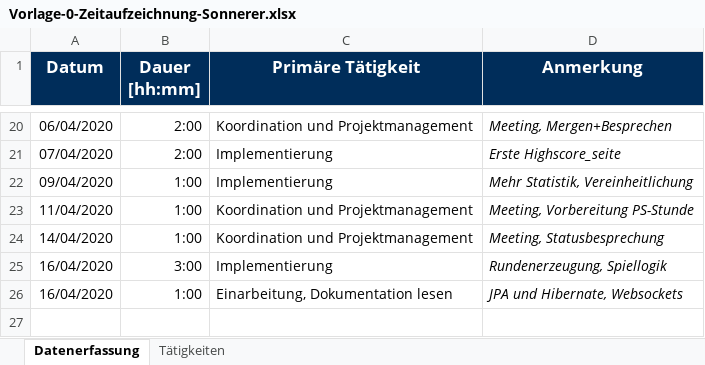
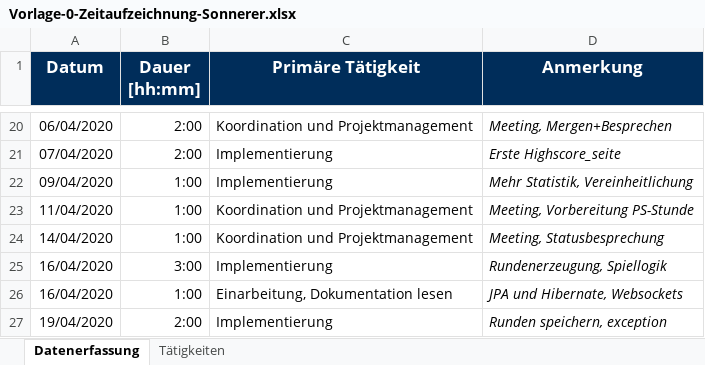
Before and after one commit to b-ertel/TimeGuess-Game, an Excel workbook: time-records/Vorlage-0-Zeitaufzeichnung-Sonnerer.xlsx, sheet Datenerfassung, drawn as a sheet; only a part is shown, gaps mark what is left out; values as stored, in another font and other column widths than the file's, no borders; the diff names each change by its address in the sheet, - before the commit and + after, or states it on an @@ line.

Commit message:
update timerecords

```diff
--- a/time-records/Vorlage-0-Zeitaufzeichnung-Sonnerer.xlsx (sheet Datenerfassung)
+++ b/time-records/Vorlage-0-Zeitaufzeichnung-Sonnerer.xlsx (sheet Datenerfassung)
+row 27: 19/04/2020 | 2:00 | Implementierung | Runden speichern, exception
```
